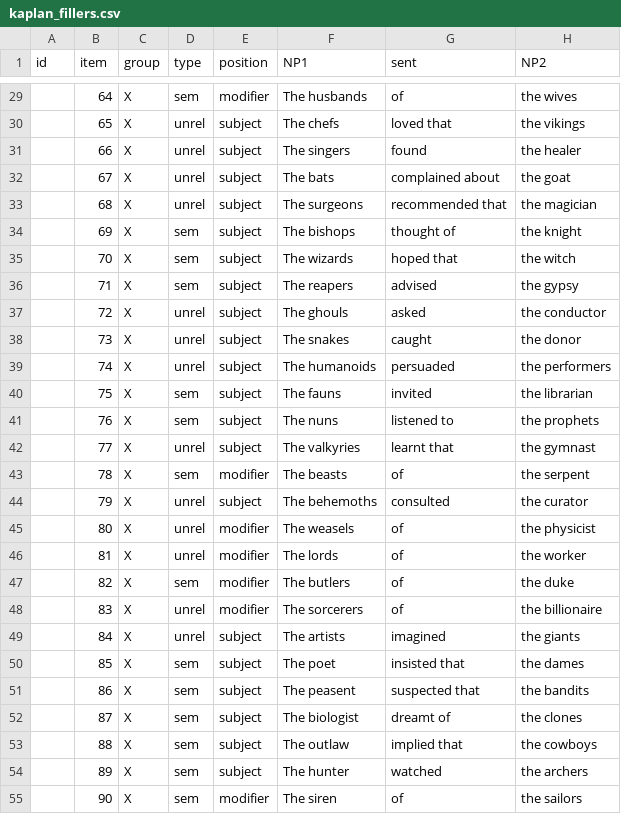
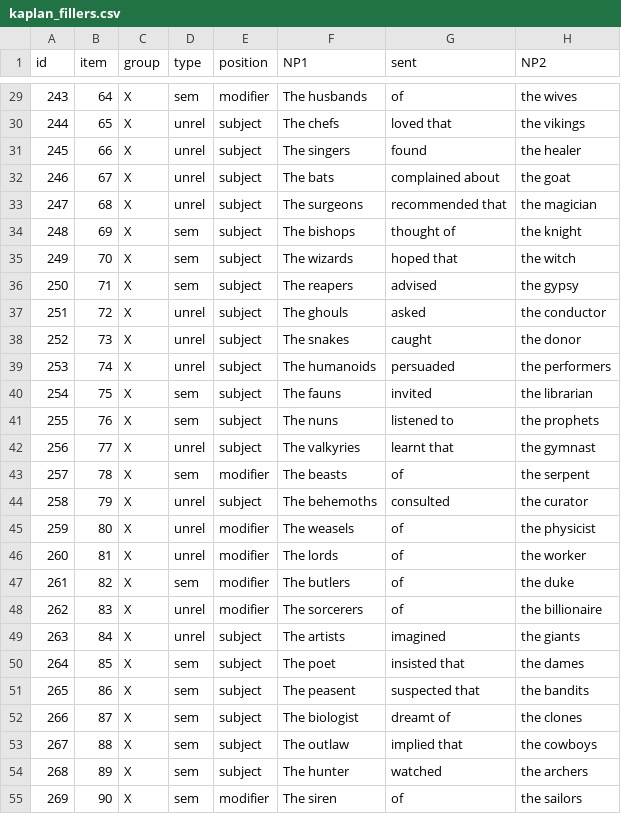
Before and after one commit to duygu-demiray/kaplan, a CSV file: chunk_includes/kaplan_fillers.csv, drawn as a sheet; only a part is shown, gaps mark what is left out; the diff covers the shown part only; the diff names each change by its address in the sheet, - before the commit and + after, or states it on an @@ line.

```diff
--- a/chunk_includes/kaplan_fillers.csv
+++ b/chunk_includes/kaplan_fillers.csv
-A29 (id): (empty)
+A29 (id): 243
-A30 (id): (empty)
+A30 (id): 244
-A31 (id): (empty)
+A31 (id): 245
-A32 (id): (empty)
+A32 (id): 246
-A33 (id): (empty)
+A33 (id): 247
-A34 (id): (empty)
+A34 (id): 248
-A35 (id): (empty)
+A35 (id): 249
-A36 (id): (empty)
+A36 (id): 250
-A37 (id): (empty)
+A37 (id): 251
-A38 (id): (empty)
+A38 (id): 252
-A39 (id): (empty)
+A39 (id): 253
-A40 (id): (empty)
+A40 (id): 254
-A41 (id): (empty)
+A41 (id): 255
-A42 (id): (empty)
+A42 (id): 256
-A43 (id): (empty)
+A43 (id): 257
-A44 (id): (empty)
+A44 (id): 258
-A45 (id): (empty)
+A45 (id): 259
-A46 (id): (empty)
+A46 (id): 260
-A47 (id): (empty)
+A47 (id): 261
-A48 (id): (empty)
+A48 (id): 262
-A49 (id): (empty)
+A49 (id): 263
-A50 (id): (empty)
+A50 (id): 264
-A51 (id): (empty)
+A51 (id): 265
-A52 (id): (empty)
+A52 (id): 266
-A53 (id): (empty)
+A53 (id): 267
-A54 (id): (empty)
+A54 (id): 268
-A55 (id): (empty)
+A55 (id): 269
```
Also changed, not shown: 6 removed rows and 57 edited cells elsewhere in this file, chunk_includes/kaplan_targets.csv.
